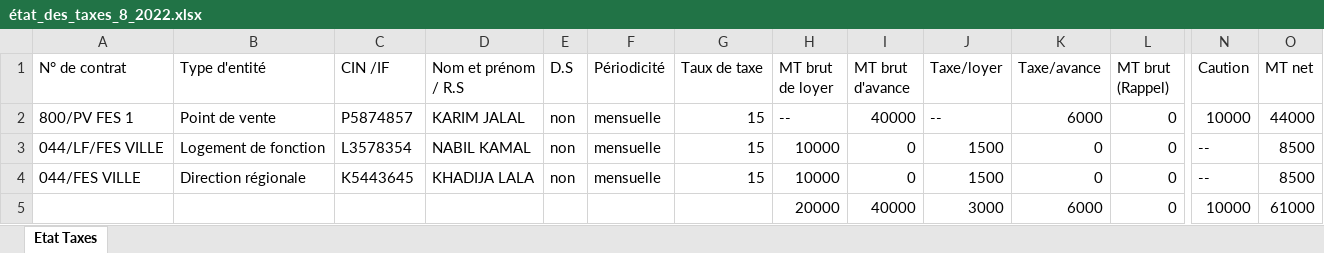
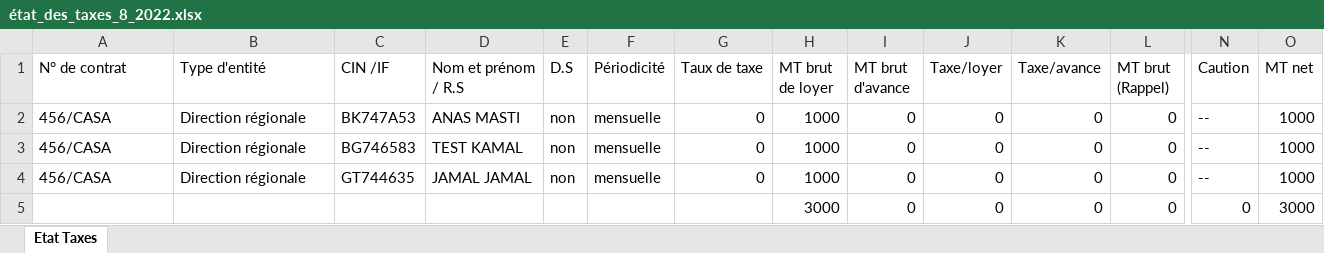
Before and after one commit to anasmasti/loyer-back, an Excel workbook: download/generated situation/état_des_taxes_xlsx/état_des_taxes_8_2022.xlsx, sheet Etat Taxes, drawn as a sheet; only a part is shown, gaps mark what is left out; values as stored, in another font and other column widths than the file's, no borders; removed rows and columns are numbered as before the commit, all else as after; rows hold the shown columns only; the diff names each change by its address in the sheet, - before the commit and + after, or states it on an @@ line.

```diff
--- a/download/generated situation/état_des_taxes_xlsx/état_des_taxes_8_2022.xlsx (sheet Etat Taxes)
+++ b/download/generated situation/état_des_taxes_xlsx/état_des_taxes_8_2022.xlsx (sheet Etat Taxes)
-row 2: 800/PV FES 1 | Point de vente | P5874857 | KARIM JALAL | non | mensuelle | 15 | -- | 40000 | -- | 6000 | 0 | 10000 | 44000
+row 2: 456/CASA | Direction régionale | BK747A53 | ANAS MASTI | non | mensuelle | 0 | 1000 | 0 | 0 | 0 | 0 | -- | 1000
-A3 (N° de contrat): 044/LF/FES VILLE
+A3 (N° de contrat): 456/CASA
-B3 (Type d'entité): Logement de fonction
+B3 (Type d'entité): Direction régionale
-C3 (CIN /IF): L3578354
+C3 (CIN /IF): BG746583
-D3 (Nom et prénom / R.S): NABIL KAMAL
+D3 (Nom et prénom / R.S): TEST KAMAL
-G3:G4 (Taux de taxe): 15
+G3:G4 (Taux de taxe): 0
-H3:H4 (MT brut de loyer): 10000
+H3:H4 (MT brut de loyer): 1000
-J3:J4 (Taxe/loyer): 1500
+J3:J4 (Taxe/loyer): 0
-O3:O4 (MT net): 8500
+O3:O4 (MT net): 1000
-A4 (N° de contrat): 044/FES VILLE
+A4 (N° de contrat): 456/CASA
-C4 (CIN /IF): K5443645
+C4 (CIN /IF): GT744635
-D4 (Nom et prénom / R.S): KHADIJA LALA
+D4 (Nom et prénom / R.S): JAMAL JAMAL
-row 5:  |  |  |  |  |  |  | 20000 | 40000 | 3000 | 6000 | 0 | 10000 | 61000
+row 5:  |  |  |  |  |  |  | 3000 | 0 | 0 | 0 | 0 | 0 | 3000
```
Also changed, not shown: download/generated situation/état_des_virements_xlsx/état_des_virements_8_2022.xlsx, 3 other files.
